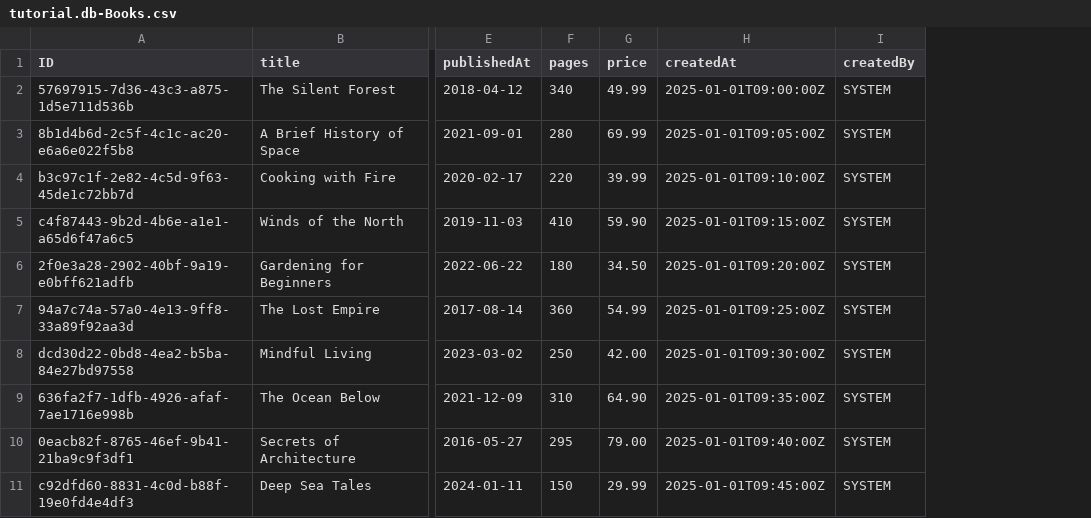
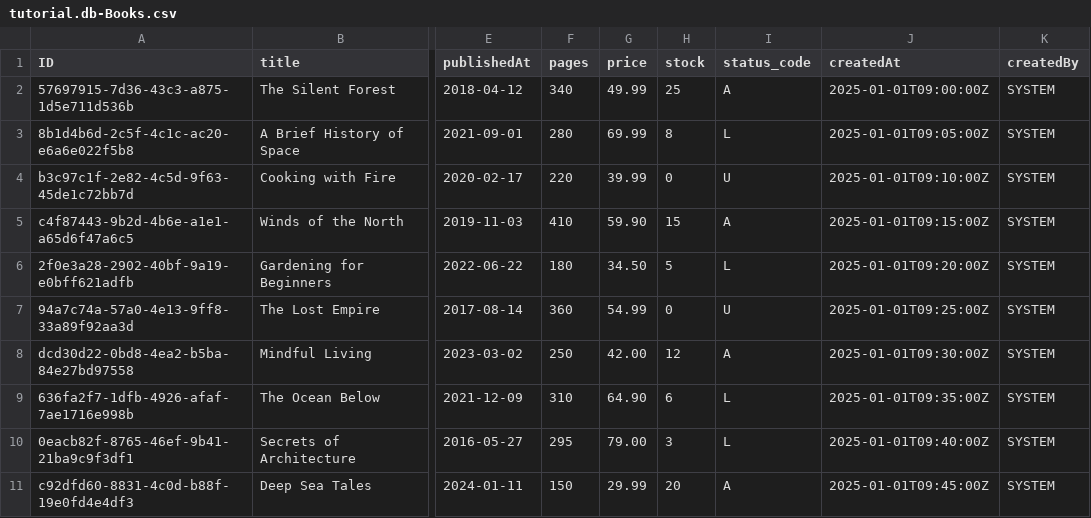
Before and after one commit to fathimakhatoondp/BookstorePractice_CAP_03, a CSV file: db/data/tutorial.db-Books.csv, drawn as a sheet; only a part is shown, gaps mark what is left out; the diff names each change by its address in the sheet, - before the commit and + after, or states it on an @@ line.

```diff
--- a/db/data/tutorial.db-Books.csv
+++ b/db/data/tutorial.db-Books.csv
+column H (stock), rows 2-11: 25 | 8 | 0 | 15 | 5 | 0 | 12 | 6 | 3 | 20
+column I (status_code), rows 2-11: A | L | U | A | L | U | A | L | L | A
```
Also changed, not shown: 4 other files.
